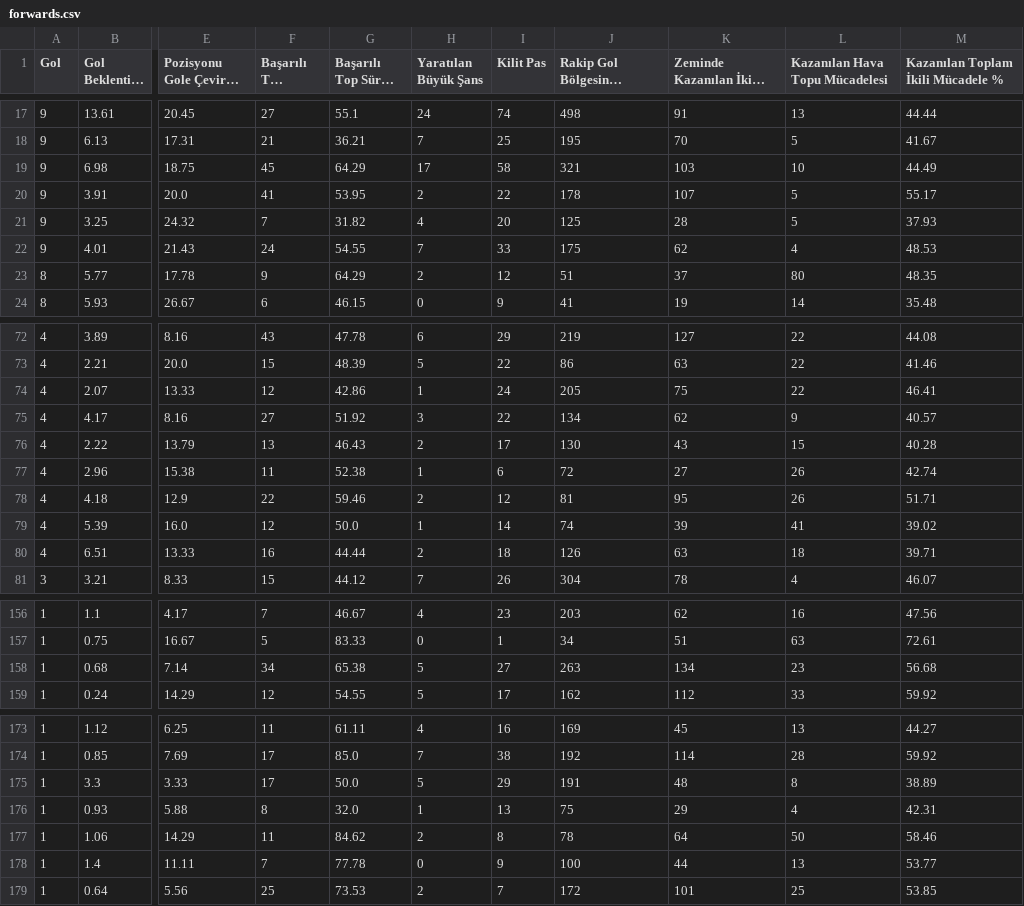
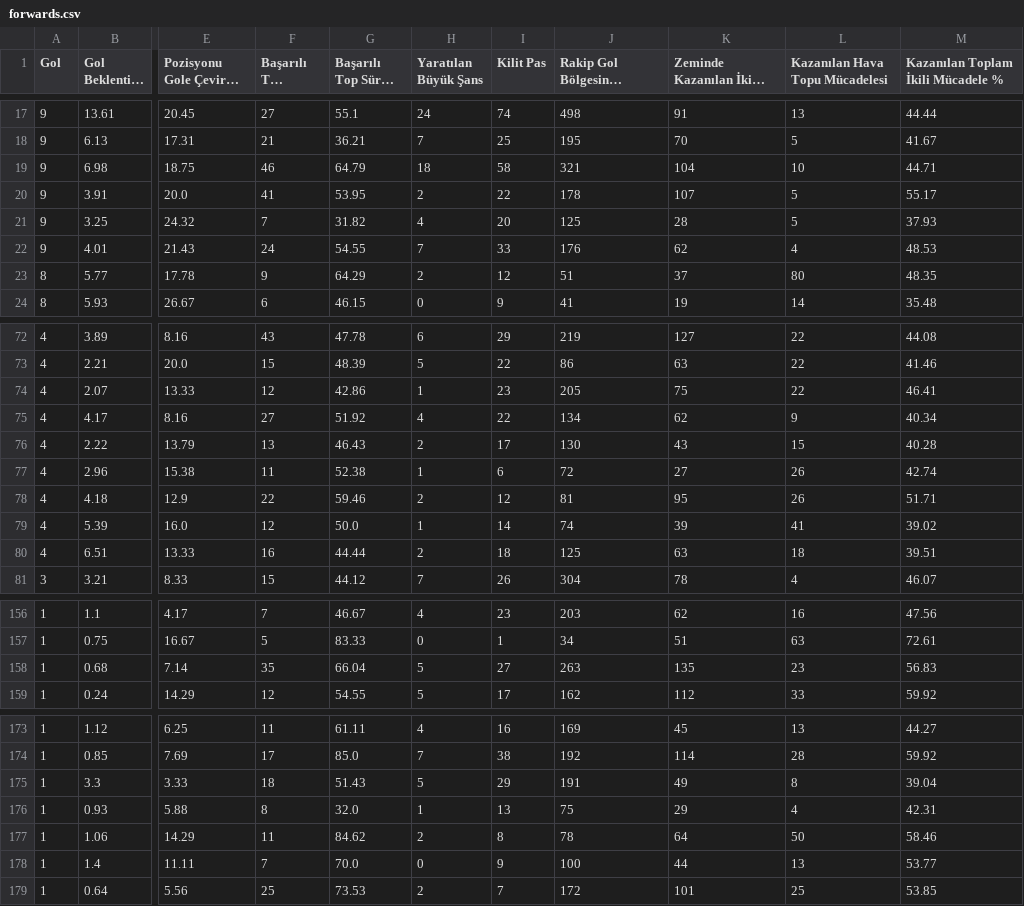
Before and after one commit to scatterradarcsv/csv_scatter_radar_total_noPos, a CSV file: forwards.csv, drawn as a sheet; only a part is shown, gaps mark what is left out; long unchanged cells end in …; the diff covers the shown part only; the diff names each change by its address in the sheet, - before the commit and + after, or states it on an @@ line.

Commit message:
Updated forwards.csv

```diff
--- a/forwards.csv
+++ b/forwards.csv
-F19 (Başarılı Top Sürme): 45
+F19 (Başarılı Top Sürme): 46
-G19 (Başarılı Top Sürme %): 64.29
+G19 (Başarılı Top Sürme %): 64.79
-H19 (Yaratılan Büyük Şans): 17
+H19 (Yaratılan Büyük Şans): 18
-K19 (Zeminde Kazanılan İkili Mücadele): 103
+K19 (Zeminde Kazanılan İkili Mücadele): 104
-M19: 44.49
+M19: 44.71
-J22: 175
+J22: 176
-I74 (Kilit Pas): 24
+I74 (Kilit Pas): 23
-H75 (Yaratılan Büyük Şans): 3
+H75 (Yaratılan Büyük Şans): 4
-M75: 40.57
+M75: 40.34
-J80: 126
+J80: 125
-M80: 39.71
+M80: 39.51
-F158 (Başarılı Top Sürme): 34
+F158 (Başarılı Top Sürme): 35
-G158 (Başarılı Top Sürme %): 65.38
+G158 (Başarılı Top Sürme %): 66.04
-K158 (Zeminde Kazanılan İkili Mücadele): 134
+K158 (Zeminde Kazanılan İkili Mücadele): 135
-M158: 56.68
+M158: 56.83
-F175 (Başarılı Top Sürme): 17
+F175 (Başarılı Top Sürme): 18
-G175 (Başarılı Top Sürme %): 50.0
+G175 (Başarılı Top Sürme %): 51.43
-K175 (Zeminde Kazanılan İkili Mücadele): 48
+K175 (Zeminde Kazanılan İkili Mücadele): 49
-M175: 38.89
+M175: 39.04
-G178 (Başarılı Top Sürme %): 77.78
+G178 (Başarılı Top Sürme %): 70.0
```
Also changed, not shown: 22 edited cells elsewhere in this file.
